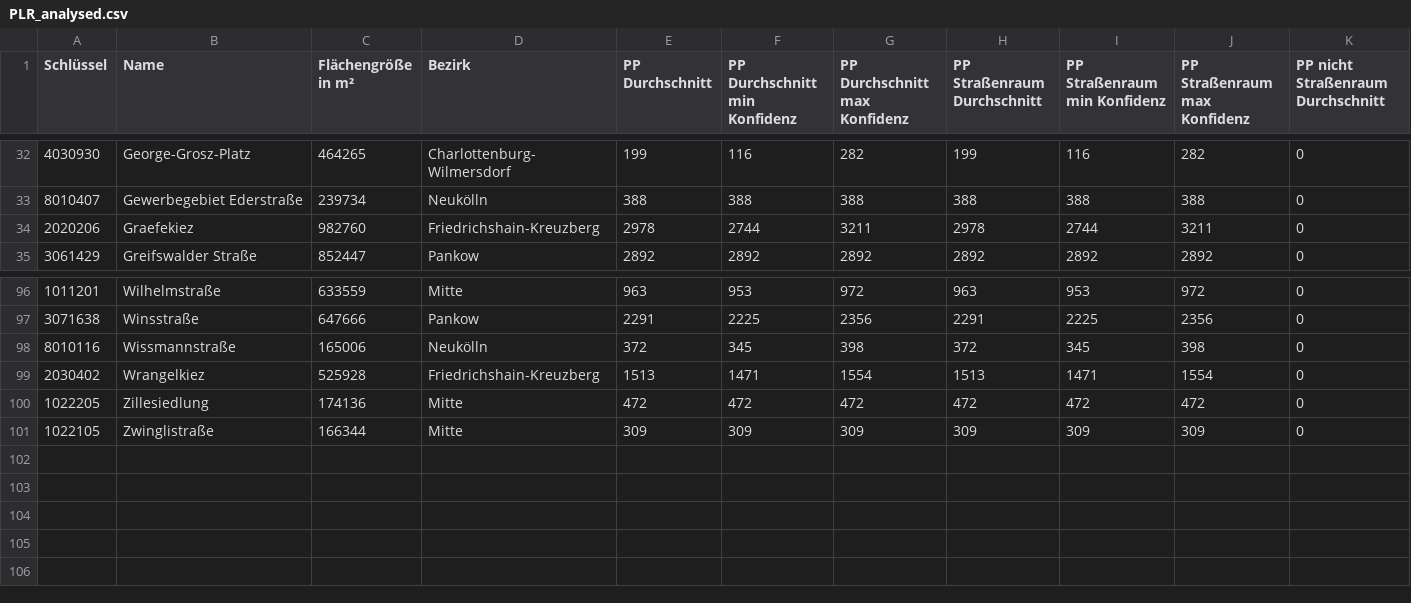
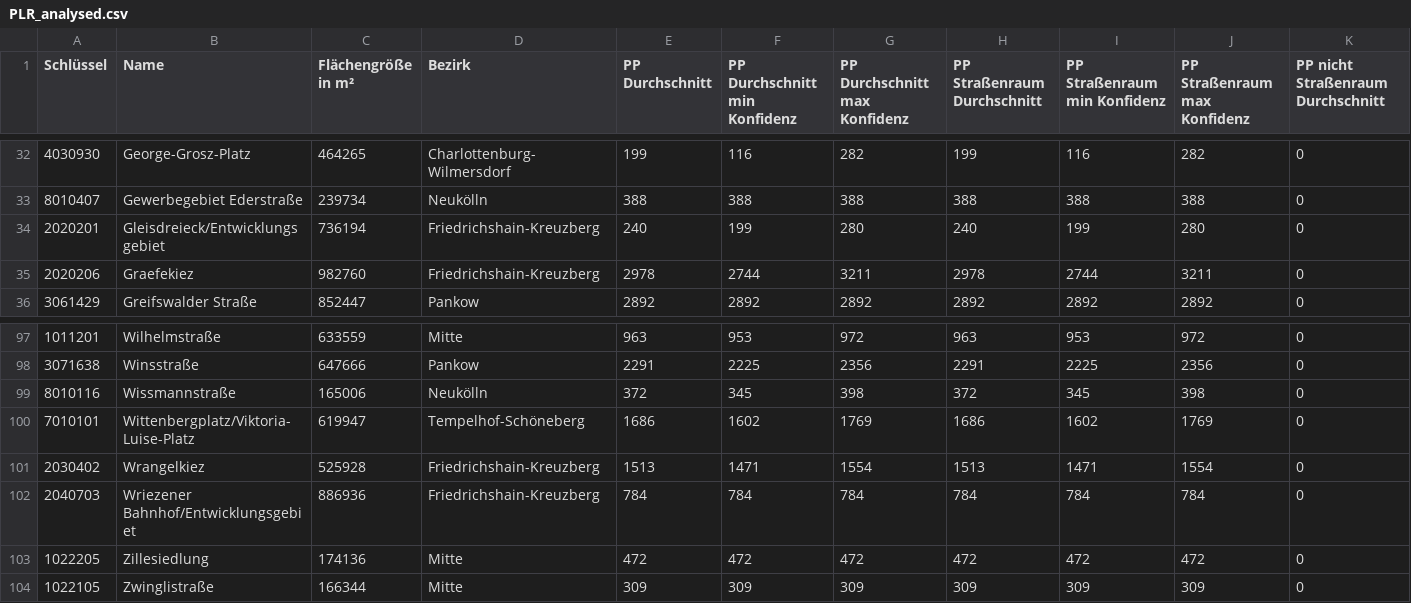
Before and after one commit to hanshack/parkplatztransform-data-analysis, a CSV file: data/out/PLR_analysed.csv, drawn as a sheet; only a part is shown, gaps mark what is left out; rows hold the shown columns only; the diff names each change by its address in the sheet, - before the commit and + after, or states it on an @@ line.

```diff
--- a/data/out/PLR_analysed.csv
+++ b/data/out/PLR_analysed.csv
+row 34: 2020201 | Gleisdreieck/Entwicklungsgebiet | 736194 | Friedrichshain-Kreuzberg | 240 | 199 | 280 | 240 | 199 | 280 | 0
+row 100: 7010101 | Wittenbergplatz/Viktoria-Luise-Platz | 619947 | Tempelhof-Schöneberg | 1686 | 1602 | 1769 | 1686 | 1602 | 1769 | 0
+row 102: 2040703 | Wriezener Bahnhof/Entwicklungsgebiet | 886936 | Friedrichshain-Kreuzberg | 784 | 784 | 784 | 784 | 784 | 784 | 0
```
Also changed, not shown: data/out/PLR_PP_Durchschnitt.csv, data/out/PLR_PP_Flaeche_Strassenverkehr.csv, 4 other files.
